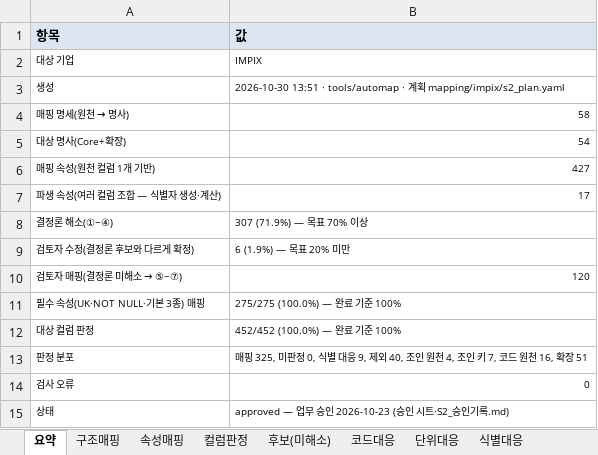
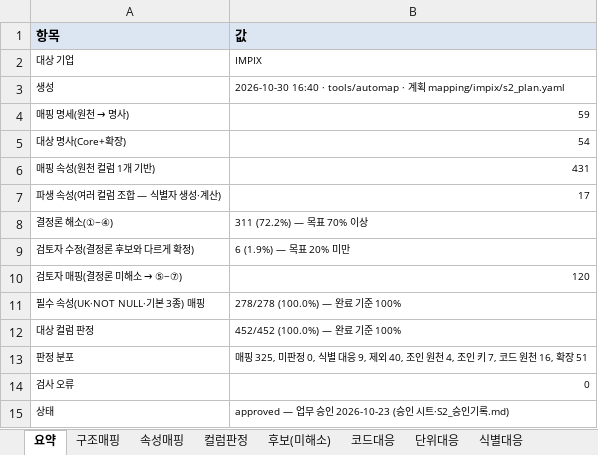
Before and after one commit to harris0709/ksx-platform, an Excel workbook: mapping/impix/S2_매핑정의서_IMPIX.xlsx, sheet 요약, drawn as a sheet; values as stored, in another font and other column widths than the file's, no borders; the diff names each change by its address in the sheet, - before the commit and + after, or states it on an @@ line.

```diff
--- a/mapping/impix/S2_매핑정의서_IMPIX.xlsx (sheet 요약)
+++ b/mapping/impix/S2_매핑정의서_IMPIX.xlsx (sheet 요약)
-B3 (값): 2026-10-30 13:51 · tools/automap…
+B3 (값): 2026-10-30 16:40 · tools/automap…
-B4 (값): 58
+B4 (값): 59
-B6 (값): 427
+B6 (값): 431
-B8 (값): 307 (71.9%) — 목표 70% 이상
+B8 (값): 311 (72.2%) — 목표 70% 이상
-B11 (값): 275/275 (100.0%) — 완료 기준 100%
+B11 (값): 278/278 (100.0%) — 완료 기준 100%
```
Also changed, not shown: sheet 속성매핑, sheet 구조매핑, sheet 컬럼판정, 15 other files.
